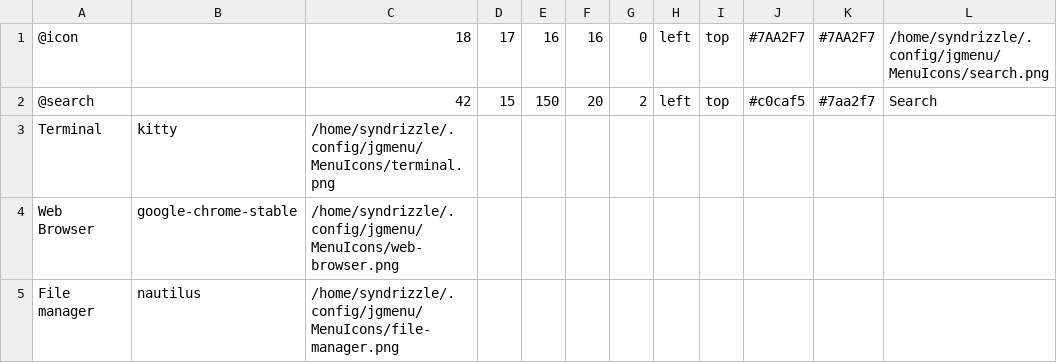
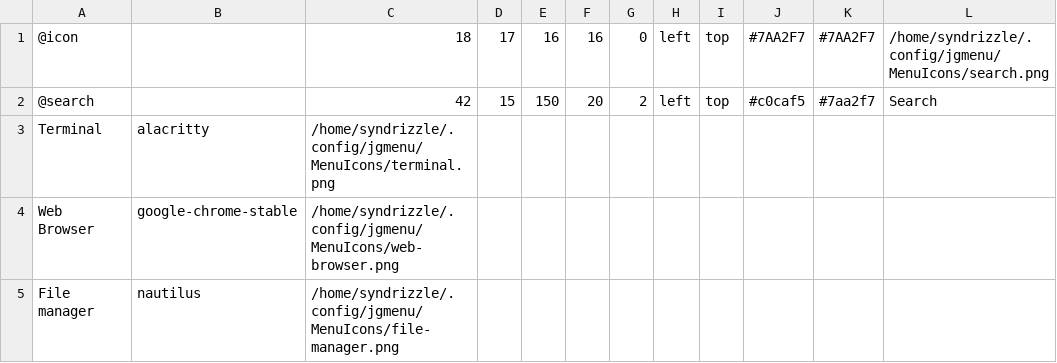
Before and after one commit to akat14/hotfiles, a CSV file: .config/jgmenu/prepend.csv, drawn as a sheet; only a part is shown.

Commit message:
alacritty

```diff
--- a/.config/jgmenu/prepend.csv
+++ b/.config/jgmenu/prepend.csv
@@ -2,3 +2,3 @@
 @search,,42,15,150,20,2,left,top,#c0caf5,#7aa2f7,Search
-Terminal,kitty,/home/syndrizzle/.config/jgmenu/MenuIcons/terminal.png
+Terminal,alacritty,/home/syndrizzle/.config/jgmenu/MenuIcons/terminal.png
 Web Browser,google-chrome-stable,/home/syndrizzle/.config/jgmenu/MenuIcons/web-browser.png
```
Also changed, not shown: 9 other files.
